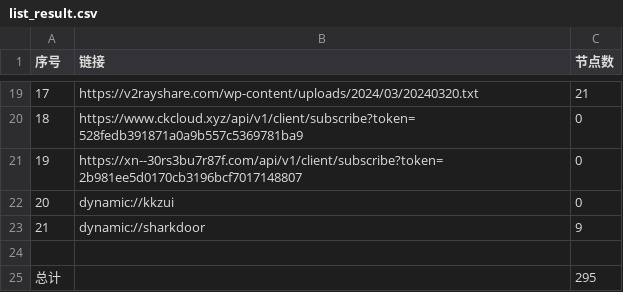
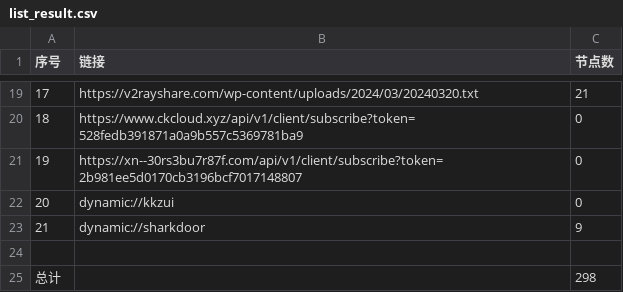
Before and after one commit to PrimarySchoolChief/NoMoreWalls, a CSV file: list_result.csv, drawn as a sheet; only a part is shown, gaps mark what is left out.

```diff
--- a/list_result.csv
+++ b/list_result.csv
@@ -24,2 +24,2 @@
 
-总计,,295
+总计,,298
```
Also changed, not shown: 11 other files.
